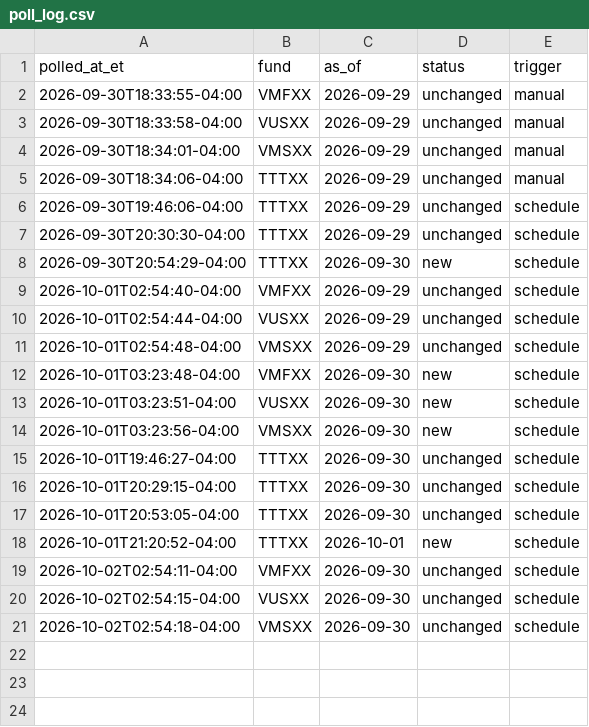
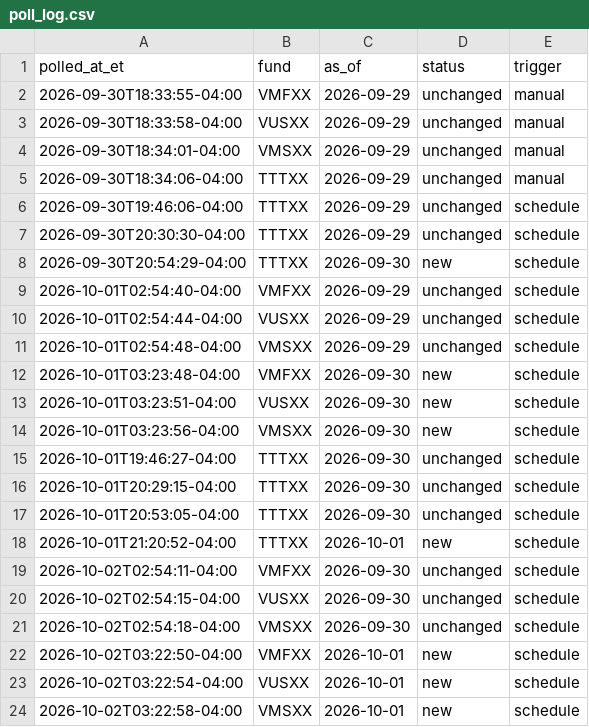
Before and after one commit to mmfyields/mmf-yields, a CSV file: logs/poll_log.csv, drawn as a sheet.

```diff
--- a/logs/poll_log.csv
+++ b/logs/poll_log.csv
@@ -21 +21,4 @@ polled_at_et,fund,as_of,status,trigger
 2026-10-02T02:54:18-04:00,VMSXX,2026-09-30,unchanged,schedule
+2026-10-02T03:22:50-04:00,VMFXX,2026-10-01,new,schedule
+2026-10-02T03:22:54-04:00,VUSXX,2026-10-01,new,schedule
+2026-10-02T03:22:58-04:00,VMSXX,2026-10-01,new,schedule
```
Also changed, not shown: docs/data/yields.csv.
